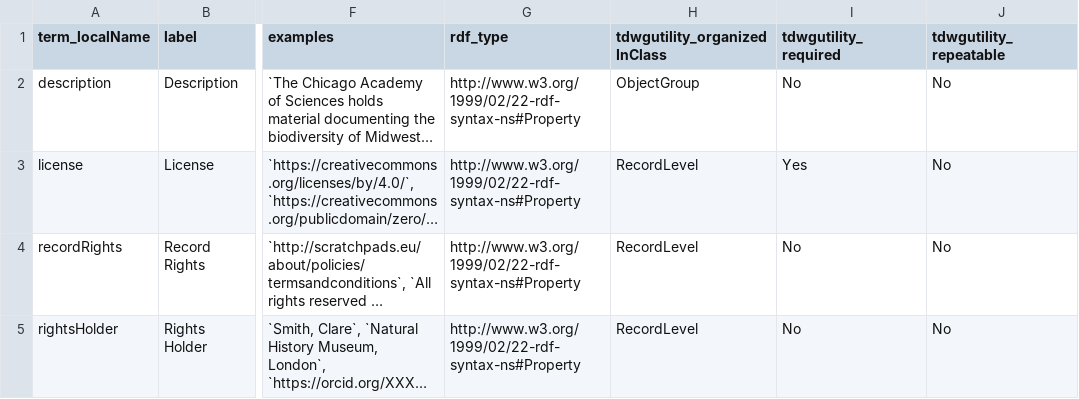
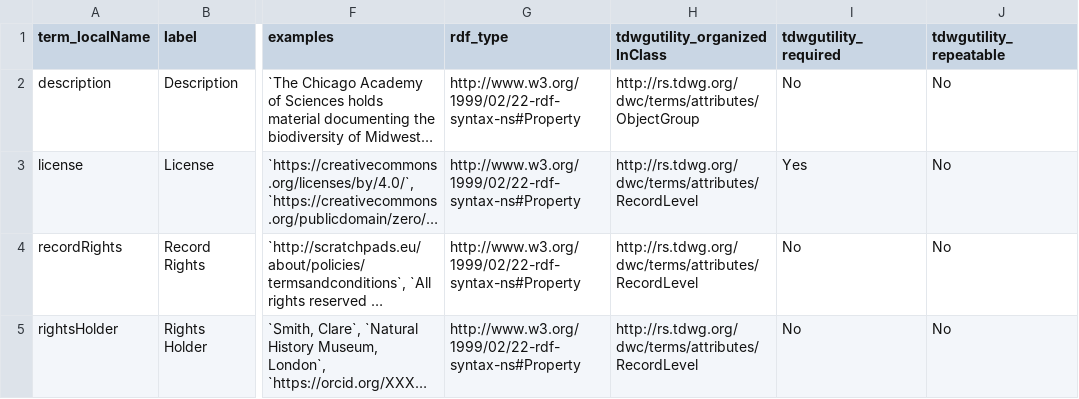
Before and after one commit to tdwg/cd, a CSV file: standard/terms/by_namespace/dc.csv, drawn as a sheet; only a part is shown, gaps mark what is left out; long unchanged cells end in …; the diff names each change by its address in the sheet, - before the commit and + after, or states it on an @@ line.

```diff
--- a/standard/terms/by_namespace/dc.csv
+++ b/standard/terms/by_namespace/dc.csv
-H2 (tdwgutility_organizedInClass): ObjectGroup
+H2 (tdwgutility_organizedInClass): http://rs.tdwg.org/dwc/terms/attributes/ObjectGroup
-H3:H5 (tdwgutility_organizedInClass): RecordLevel
+H3:H5 (tdwgutility_organizedInClass): http://rs.tdwg.org/dwc/terms/attributes/RecordLevel
```
Also changed, not shown: standard/terms/by_namespace/abcd.csv, standard/terms/by_namespace/dcterms.csv, 4 other files.
